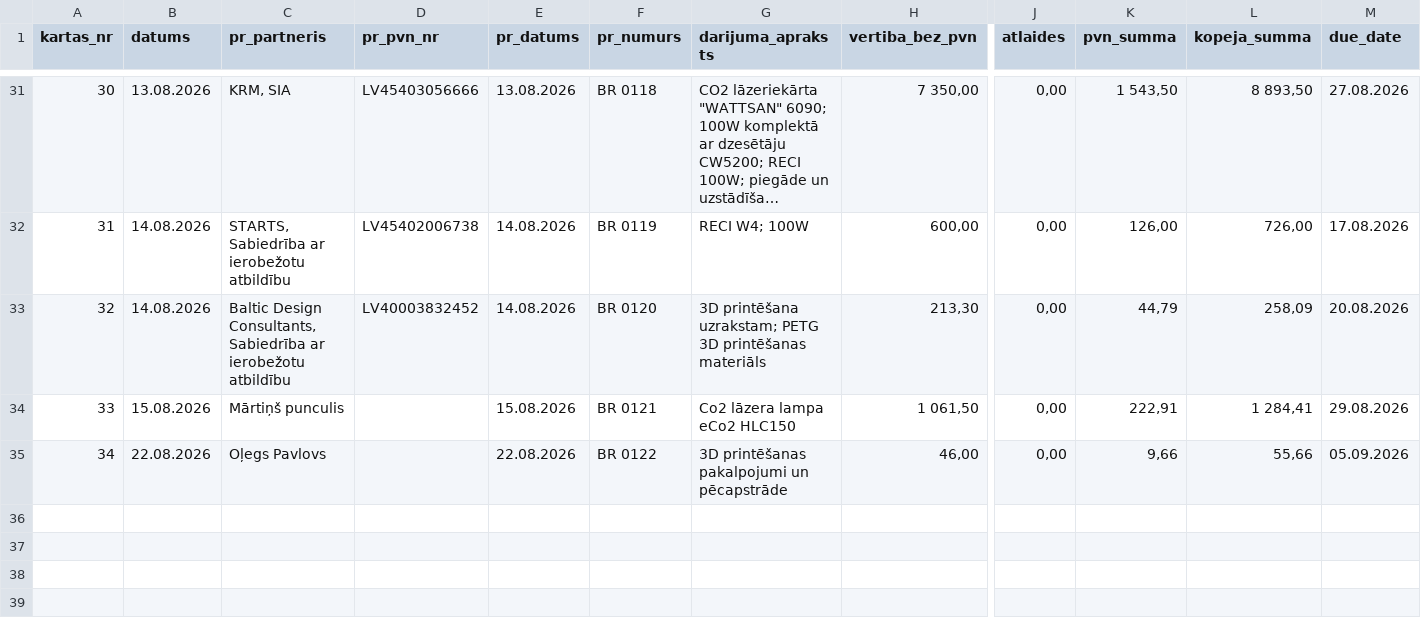
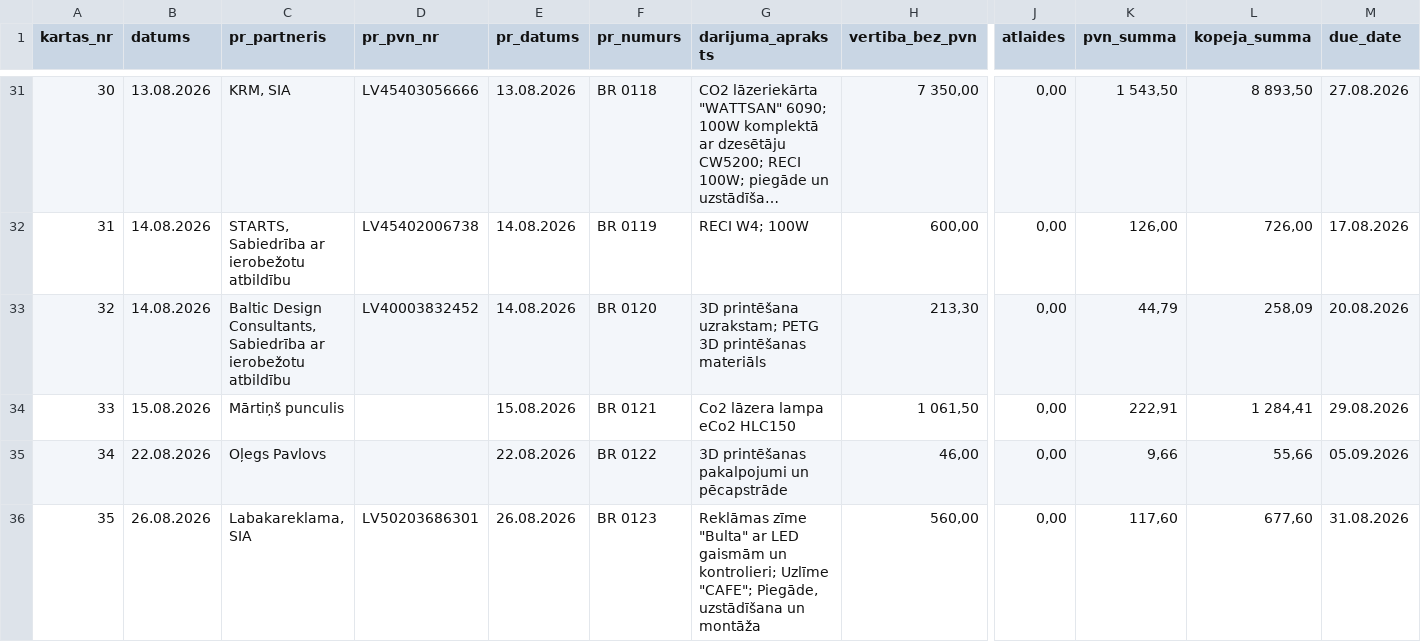
Before and after one commit to Andzhss/OnlinePavadzimes, a CSV file: OnlinePavadzimes/invoice_history.csv, drawn as a sheet; only a part is shown, gaps mark what is left out; long unchanged cells end in …; rows hold the shown columns only; the diff names each change by its address in the sheet, - before the commit and + after, or states it on an @@ line.

Commit message:
Pievieno BR 0123

```diff
--- a/OnlinePavadzimes/invoice_history.csv
+++ b/OnlinePavadzimes/invoice_history.csv
+row 36: 35 | 26.08.2026 | Labakareklama, SIA | LV50203686301 | 26.08.2026 | BR 0123 | Reklāmas zīme "Bulta" ar LED gaismām un kontrolieri; Uzlīme "CAFE"; Piegāde, uzstādīšana un montāža | 560,00 | 0,00 | 117,60 | 677,60 | 31.08.2026
```
